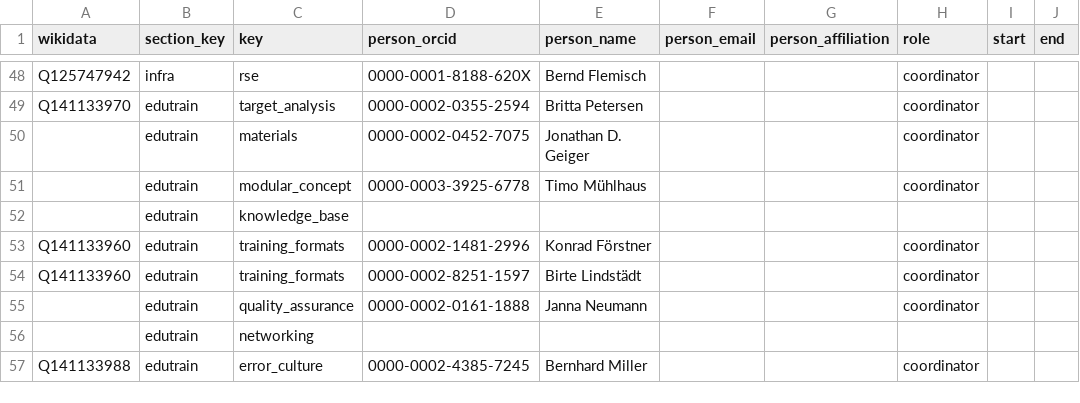
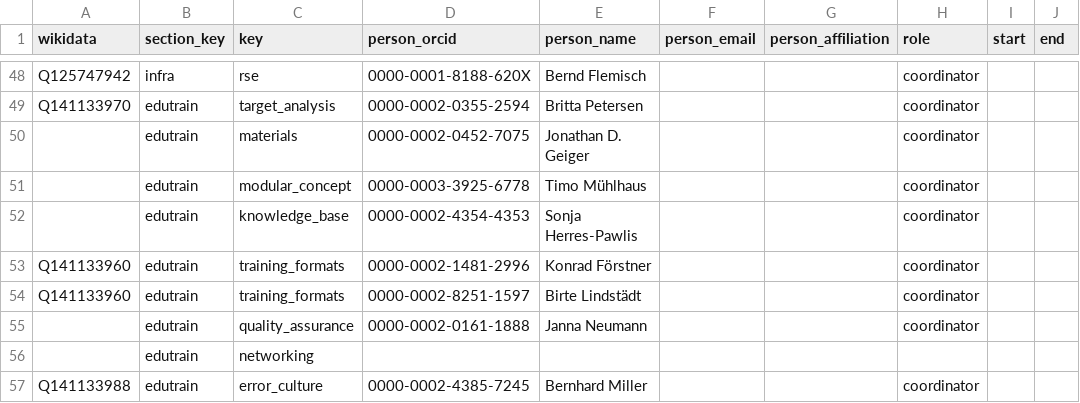
Before and after one commit to nfdi-de/section-int-wg-landscape, a TSV file: _data/working_group_roles.tsv, drawn as a sheet; only a part is shown, gaps mark what is left out; removed rows and columns are numbered as before the commit, all else as after; the diff names each change by its address in the sheet, - before the commit and + after, or states it on an @@ line.

```diff
--- a/_data/working_group_roles.tsv
+++ b/_data/working_group_roles.tsv
-row 52:  | edutrain | knowledge_base
+row 52:  | edutrain | knowledge_base | 0000-0002-4354-4353 | Sonja Herres-Pawlis |  |  | coordinator
```
Also changed, not shown: _data/section_roles.tsv.
